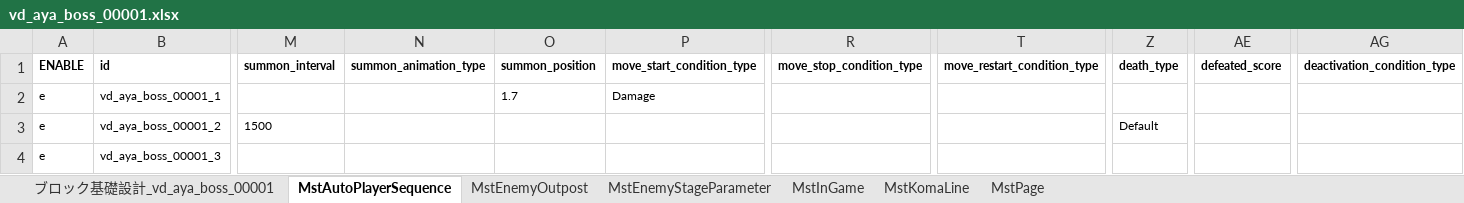
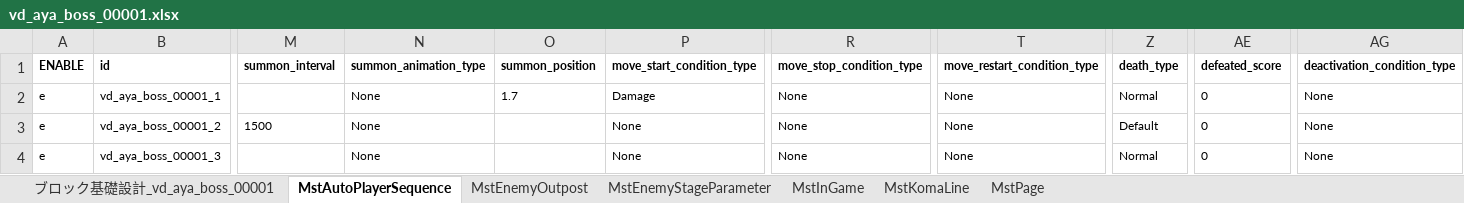
Before and after one commit to Wonderplanet/glow-brain, an Excel workbook: domain/tasks/20260310_115400_vd_ingame_masterdata_generation/vd-ingame-creator/vd_aya_boss_00001/vd_aya_boss_00001.xlsx, sheet MstAutoPlayerSequence, drawn as a sheet; only a part is shown, gaps mark what is left out; values as stored, in another font and other column widths than the file's, no borders; the diff names each change by its address in the sheet, - before the commit and + after, or states it on an @@ line.

```diff
--- a/domain/tasks/20260310_115400_vd_ingame_masterdata_generation/vd-ingame-creator/vd_aya_boss_00001/vd_aya_boss_00001.xlsx (sheet MstAutoPlayerSequence)
+++ b/domain/tasks/20260310_115400_vd_ingame_masterdata_generation/vd-ingame-creator/vd_aya_boss_00001/vd_aya_boss_00001.xlsx (sheet MstAutoPlayerSequence)
-N2:N4 (summon_animation_type): (empty)
+N2:N4 (summon_animation_type): None
-R2:R4 (move_stop_condition_type): (empty)
+R2:R4 (move_stop_condition_type): None
-T2:T4 (move_restart_condition_type): (empty)
+T2:T4 (move_restart_condition_type): None
-Z2 (death_type): (empty)
+Z2 (death_type): Normal
-AE2:AE4 (defeated_score): (empty)
+AE2:AE4 (defeated_score): 0
-AG2:AG4 (deactivation_condition_type): (empty)
+AG2:AG4 (deactivation_condition_type): None
-P3:P4 (move_start_condition_type): (empty)
+P3:P4 (move_start_condition_type): None
-Z4 (death_type): (empty)
+Z4 (death_type): Normal
```
Also changed, not shown: sheet ブロック基礎設計_vd_aya_boss_00001, sheet MstKomaLine, domain/tasks/20260310_115400_vd_ingame_masterdata_generation/vd-ingame-creator/vd_aya_normal_00001/vd_aya_normal_00001.xlsx, domain/tasks/20260310_115400_vd_ingame_masterdata_generation/vd-ingame-creator/vd_chi_boss_00001/vd_chi_boss_00001.xlsx, 2 other files.
